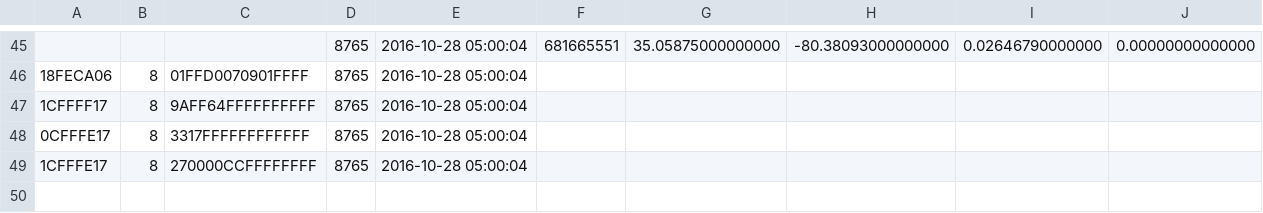
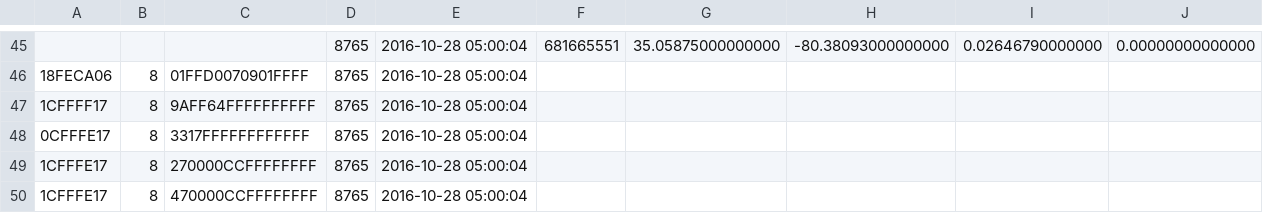
Before and after one commit to hvilander/message-metrics-server, a CSV file: mock/gps_can_data_small.csv, drawn as a sheet; only a part is shown, gaps mark what is left out; the diff names each change by its address in the sheet, - before the commit and + after, or states it on an @@ line.

```diff
--- a/mock/gps_can_data_small.csv
+++ b/mock/gps_can_data_small.csv
+row 50: 1CFFFE17 | 8 | 470000CCFFFFFFFF | 8765 | 2016-10-28 05:00:04
```
Also changed, not shown: 1 other file.
